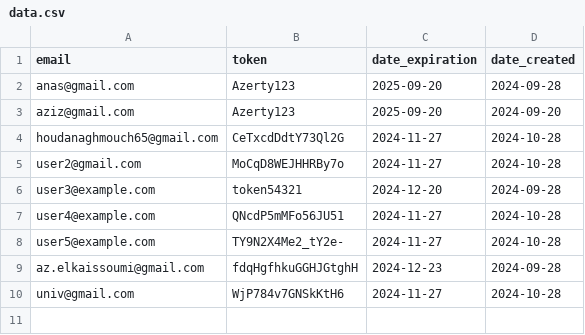
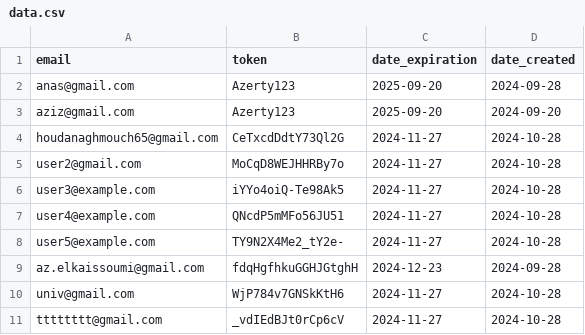
Before and after one commit to zero1-boop/zero, a CSV file: data.csv, drawn as a sheet.

Commit message:
Updated data.csv: q action performed.

```diff
--- a/data.csv
+++ b/data.csv
@@ -5,3 +5,3 @@ houdanaghmouch65@gmail.com,CeTxcdDdtY73Ql2G,2024-11-27,2024-10-28
 user2@gmail.com,MoCqD8WEJHHRBy7o,2024-11-27,2024-10-28
-user3@example.com,token54321,2024-12-20,2024-09-28
+user3@example.com,iYYo4oiQ-Te98Ak5,2024-11-27,2024-10-28
 user4@example.com,QNcdP5mMFo56JU51,2024-11-27,2024-10-28
@@ -10 +10,2 @@ az.elkaissoumi@gmail.com,fdqHgfhkuGGHJGtghH,2024-12-23,2024-09-28
 univ@gmail.com,WjP784v7GNSkKtH6,2024-11-27,2024-10-28
+tttttttt@gmail.com,_vdIEdBJt0rCp6cV,2024-11-27,2024-10-28
```
